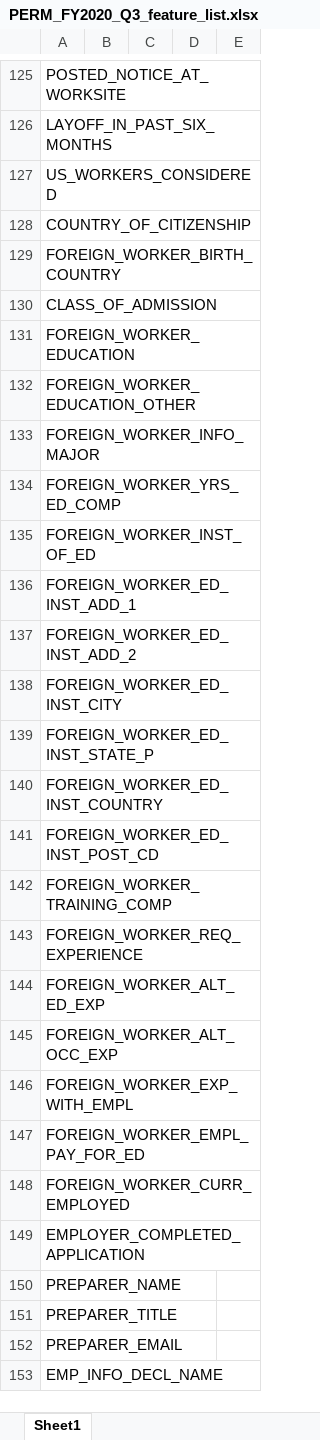
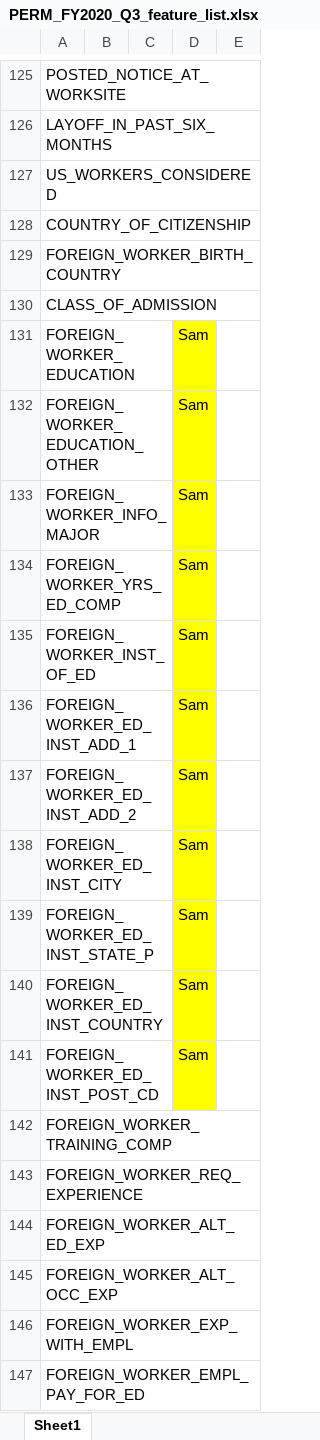
Before and after one commit to PrafullaDash/PythonForAnalytics-Grp4, an Excel workbook: PERM_FY2020_Q3_feature_list.xlsx, sheet Sheet1, drawn as a sheet; only a part is shown, gaps mark what is left out; the shorter side is filled out with more unchanged rows; values as stored, in another font and other column widths than the file's, no borders; the diff names each change by its address in the sheet, - before the commit and + after, or states it on an @@ line.

Commit message:
Update PERM_FY2020_Q3_feature_list.xlsx

```diff
--- a/PERM_FY2020_Q3_feature_list.xlsx (sheet Sheet1)
+++ b/PERM_FY2020_Q3_feature_list.xlsx (sheet Sheet1)
-D131:D141: (empty)
+D131:D141: Sam
-D131:D141 fill: none
+D131:D141 fill: #FFFF00
```
